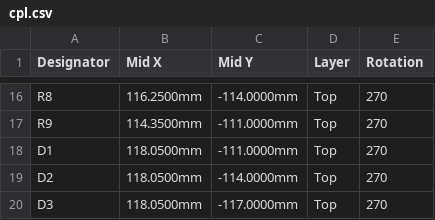
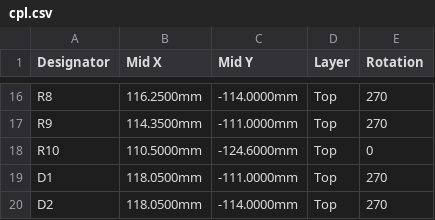
Before and after one commit to JimboMcRackem/ESP32MCCAN, a CSV file: hardware/programmer/output/jlcpcb/cpl.csv, drawn as a sheet; only a part is shown, gaps mark what is left out; the shorter side is filled out with more unchanged rows.

```diff
--- a/hardware/programmer/output/jlcpcb/cpl.csv
+++ b/hardware/programmer/output/jlcpcb/cpl.csv
@@ -17,2 +17,3 @@ R8,116.2500mm,-114.0000mm,Top,270
 R9,114.3500mm,-111.0000mm,Top,270
+R10,110.5000mm,-124.6000mm,Top,0
 D1,118.0500mm,-111.0000mm,Top,270
```
Also changed, not shown: hardware/programmer/output/jlcpcb/bom.csv, hardware/programmer/output/jlcpcb/kicad-pos.csv, 19 other files.
